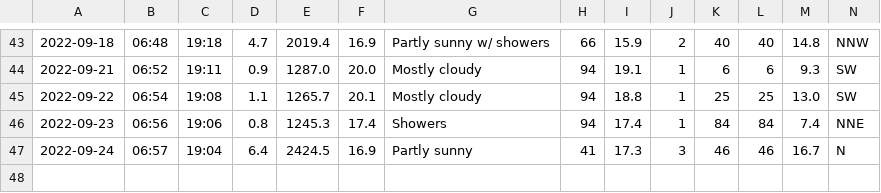
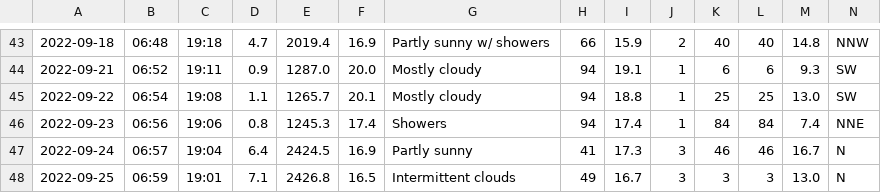
Before and after one commit to Mubeen31/solar-power-and-weather-data, a CSV file: daily_weather_forecasted_data.csv, drawn as a sheet; only a part is shown, gaps mark what is left out; the diff names each change by its address in the sheet, - before the commit and + after, or states it on an @@ line.

```diff
--- a/daily_weather_forecasted_data.csv
+++ b/daily_weather_forecasted_data.csv
+row 48: 2022-09-25 | 06:59 | 19:01 | 7.1 | 2426.8 | 16.5 | Intermittent clouds | 49 | 16.7 | 3 | 3 | 3 | 13.0 | N
```
Also changed, not shown: hourly_weather_forecasted_data.csv.
